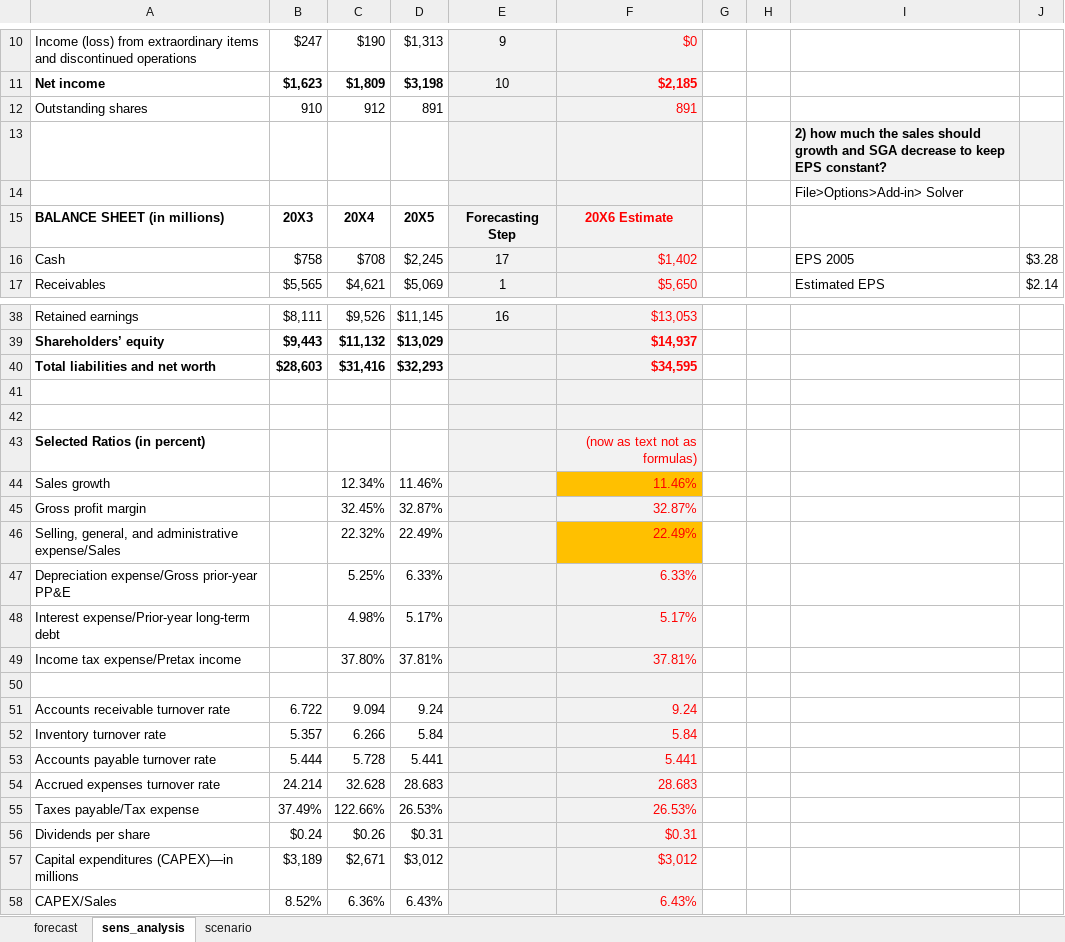
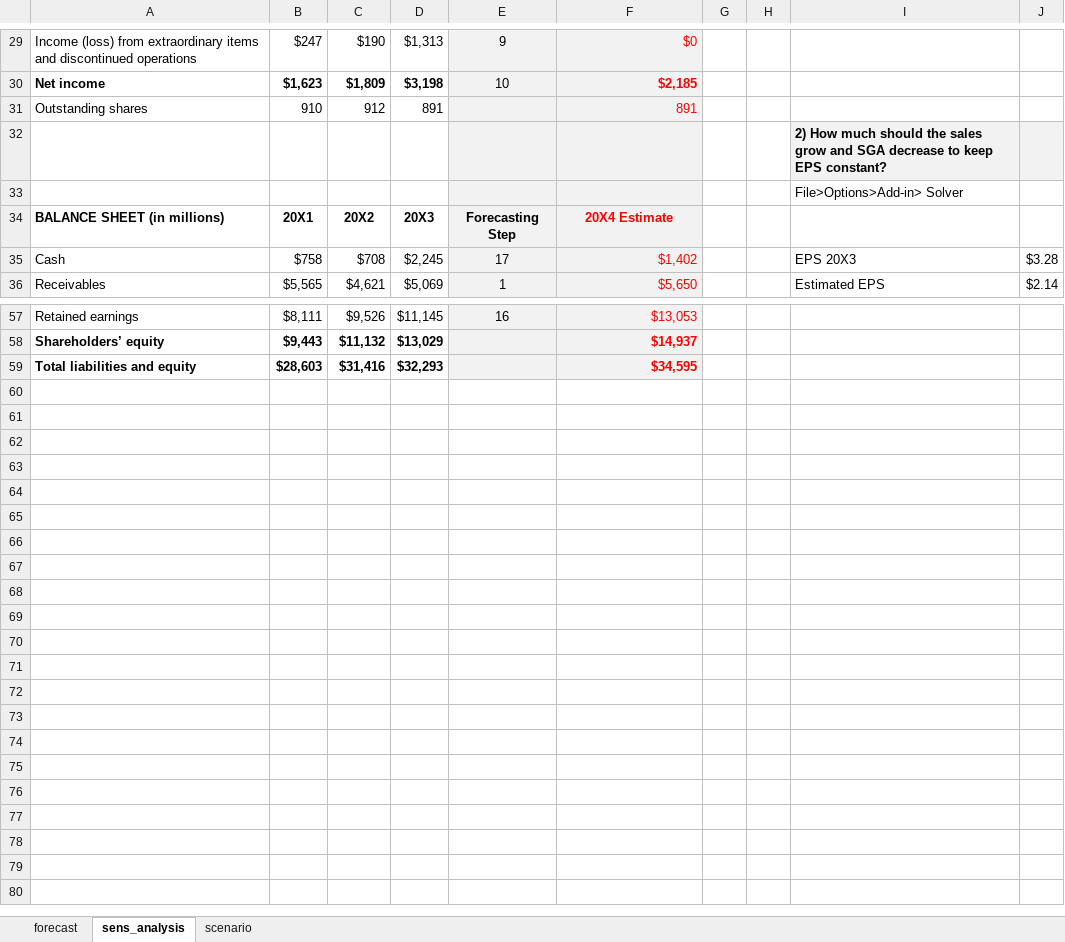
Before and after one commit to mortizm1988/lecture_financial_statements_analysis, an Excel workbook: topic_6_img/example.xlsx, sheet sens_analysis, drawn as a sheet; only a part is shown, gaps mark what is left out; values as stored, in another font and other column widths than the file's, no borders; removed rows and columns are numbered as before the commit, all else as after; rows hold the shown columns only; the diff covers the shown part only; the diff names each change by its address in the sheet, - before the commit and + after, or states it on an @@ line.

```diff
--- a/topic_6_img/example.xlsx (sheet sens_analysis)
+++ b/topic_6_img/example.xlsx (sheet sens_analysis)
-I32: 2) how much the sales should growth and SGA…
+I32: 2) How much should the sales grow and SGA…
-B34: 20X3
+B34: 20X1
-C34: 20X4
+C34: 20X2
-D34: 20X5
+D34: 20X3
-F34: 20X6 Estimate
+F34: 20X4 Estimate
-I35: EPS 2005
+I35: EPS 20X3
-A59: Total liabilities and net worth
+A59: Total liabilities and equity
-row 41: (empty)
-row 42: (empty)
@@ row 43 moved to row 2: Selected Ratios (in percent) @@
@@ row 44 moved to row 3: Sales growth @@
@@ row 45 moved to row 4: Gross profit margin @@
@@ row 46 moved to row 5: Selling, general, and administrative exp… @@
@@ row 47 moved to row 6: Depreciation expense/Gross prior-year PP… @@
@@ row 48 moved to row 7: Interest expense/Prior-year long-term de… @@
@@ row 49 moved to row 8: Income tax expense/Pretax income @@
-row 50: (empty)
-row 51: Accounts receivable turnover rate | 6.722 | 9.094 | 9.24 |  | 9.24
-row 52: Inventory turnover rate | 5.357 | 6.266 | 5.84 |  | 5.84
-row 53: Accounts payable turnover rate | 5.444 | 5.728 | 5.441 |  | 5.441
-row 54: Accrued expenses turnover rate | 24.214 | 32.628 | 28.683 |  | 28.683
-row 55: Taxes payable/Tax expense | 37.49% | 122.66% | 26.53% |  | 26.53%
@@ row 56 moved to row 15: Dividends per share @@
@@ row 57 moved to row 16: Capital expenditures (CAPEX)—in millions @@
@@ row 58 moved to row 17: CAPEX/Sales @@
```
Also changed, not shown: 9 added rows and 6 edited cells elsewhere in this sheet, sheet scenario, sheet forecast, formulas that keep their value, charts or pictures, 3 other files.
